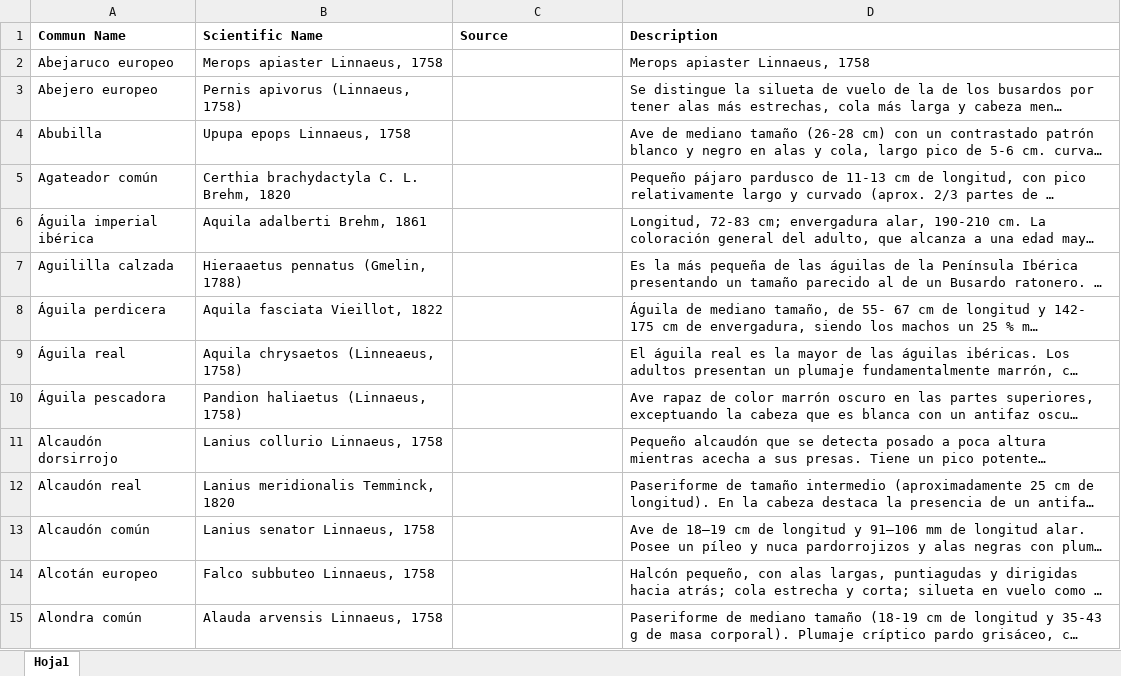
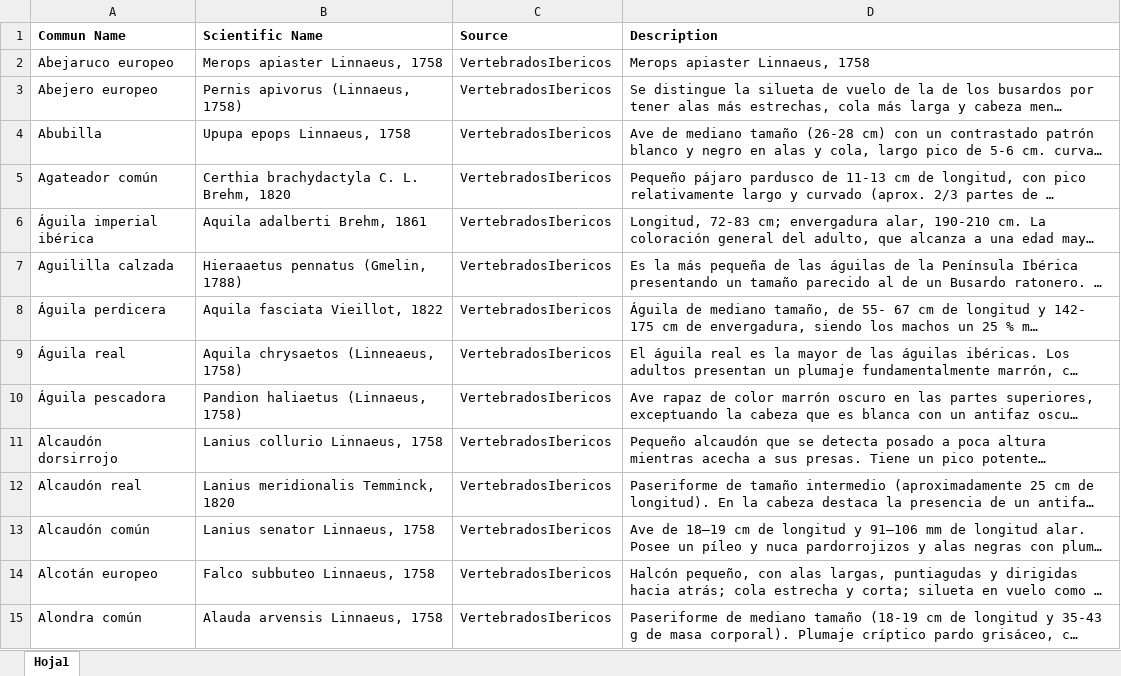
Before and after one commit to alberalm/Hackathon-PNAV, an Excel workbook: Datos/Datos VertebradosIbericos/Descripciones Aves.xlsx, sheet Hoja1, drawn as a sheet; only a part is shown; long unchanged cells end in …; values as stored, in another font and other column widths than the file's, no borders; the diff covers the shown part only; the diff names each change by its address in the sheet, - before the commit and + after, or states it on an @@ line.

```diff
--- a/Datos/Datos VertebradosIbericos/Descripciones Aves.xlsx (sheet Hoja1)
+++ b/Datos/Datos VertebradosIbericos/Descripciones Aves.xlsx (sheet Hoja1)
-C2:C15 (Source): (empty)
+C2:C15 (Source): VertebradosIbericos
```
Also changed, not shown: 59 added rows and 54 edited cells elsewhere in this sheet, 1 other file.
